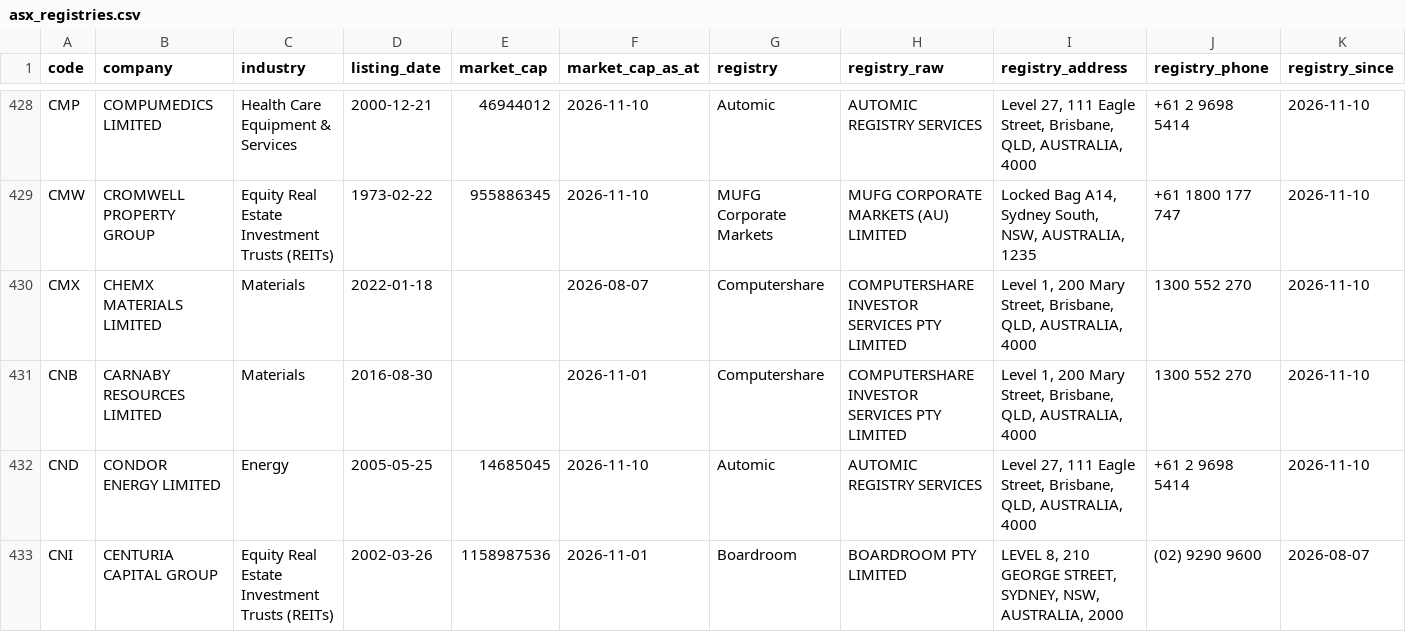
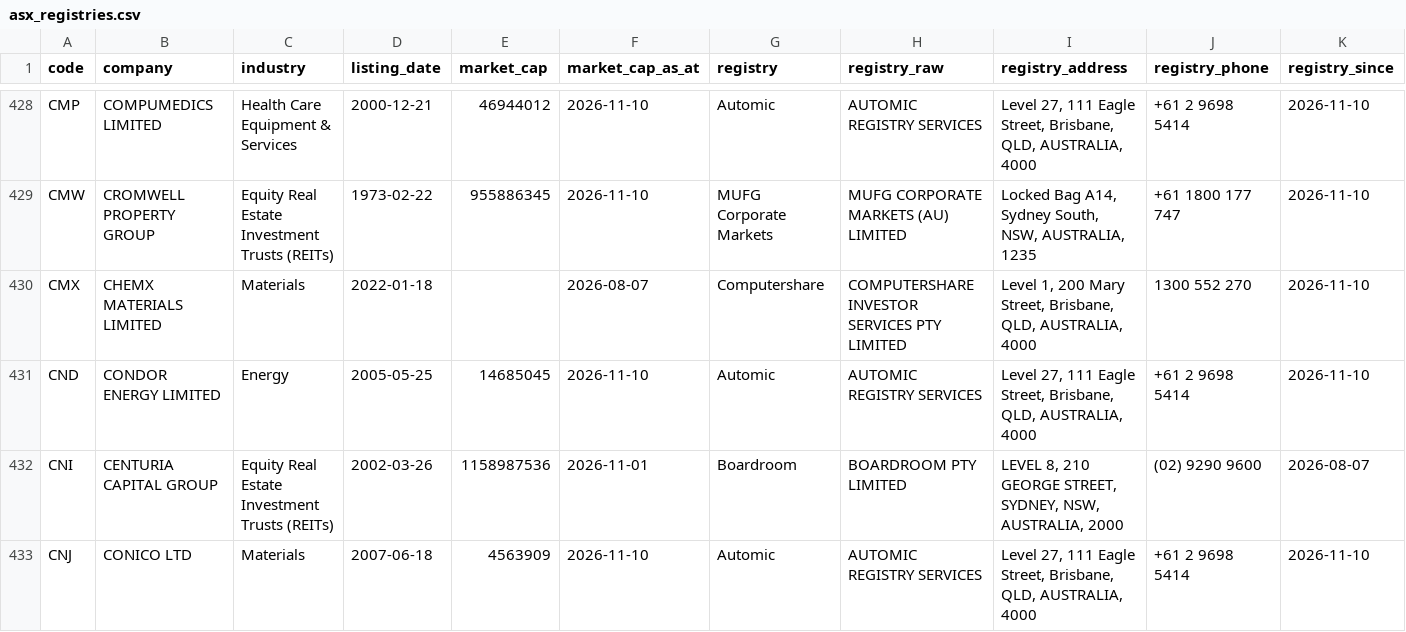
Before and after one commit to nwbort/registry-tracker, a CSV file: data/asx_registries.csv, drawn as a sheet; only a part is shown, gaps mark what is left out; the shorter side is filled out with more unchanged rows.

```diff
--- a/data/asx_registries.csv
+++ b/data/asx_registries.csv
@@ -430,3 +430,2 @@ CMW,CROMWELL PROPERTY GROUP,Equity Real Estate Investment Trusts (REITs),1973-02
 CMX,CHEMX MATERIALS LIMITED,Materials,2022-01-18,,2026-08-07,Computershare,COMPUTERSHARE INVESTOR SERVICES PTY LIMITED,"Level 1, 200 Mary Street, Brisbane, QLD, AUSTRALIA, 4000",1300 552 270,2026-11-10
-CNB,CARNABY RESOURCES LIMITED,Materials,2016-08-30,,2026-11-01,Computershare,COMPUTERSHARE INVESTOR SERVICES PTY LIMITED,"Level 1, 200 Mary Street, Brisbane, QLD, AUSTRALIA, 4000",1300 552 270,2026-11-10
 CND,CONDOR ENERGY LIMITED,Energy,2005-05-25,14685045,2026-11-10,Automic,AUTOMIC REGISTRY SERVICES,"Level 27, 111 Eagle Street, Brisbane, QLD, AUSTRALIA, 4000",+61 2 9698  5414,2026-11-10
```
